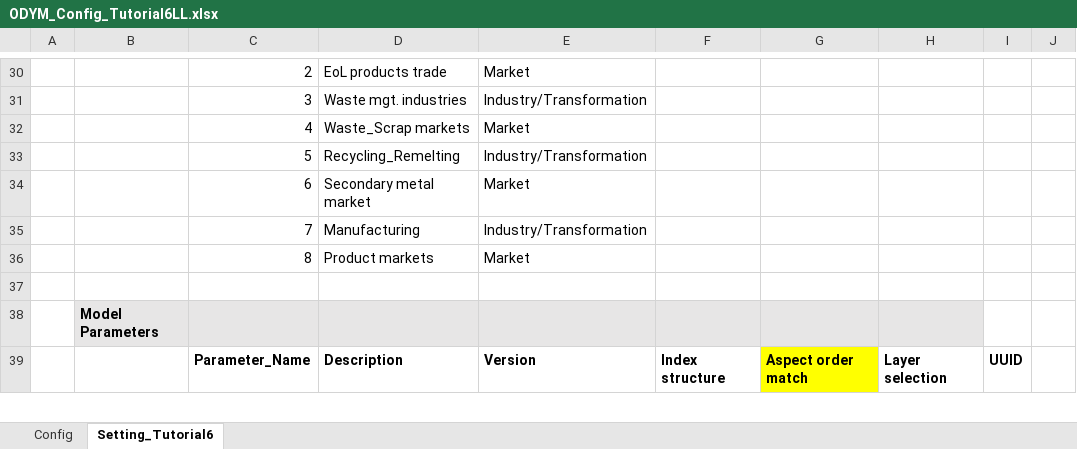
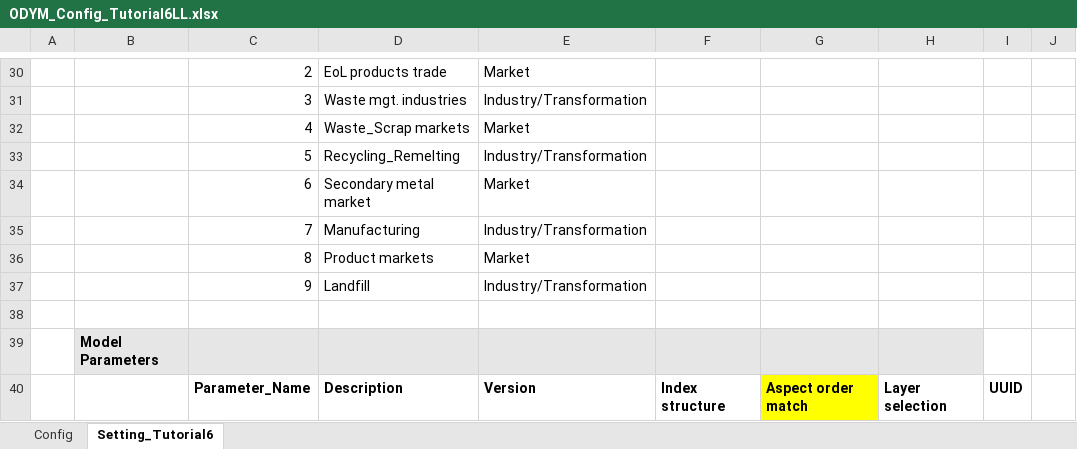
Before and after one commit to jvendries/ODYM, an Excel workbook: docs/Files/ODYM_Config_Tutorial6LL.xlsx, sheet Setting_Tutorial6, drawn as a sheet; only a part is shown, gaps mark what is left out; values as stored, in another font and other column widths than the file's, no borders; the diff names each change by its address in the sheet, - before the commit and + after, or states it on an @@ line.

Commit message:
Added landfill process to ODYM config file

```diff
--- a/docs/Files/ODYM_Config_Tutorial6LL.xlsx (sheet Setting_Tutorial6)
+++ b/docs/Files/ODYM_Config_Tutorial6LL.xlsx (sheet Setting_Tutorial6)
+row 37:  |  | 9 | Landfill | Industry/Transformation
```
